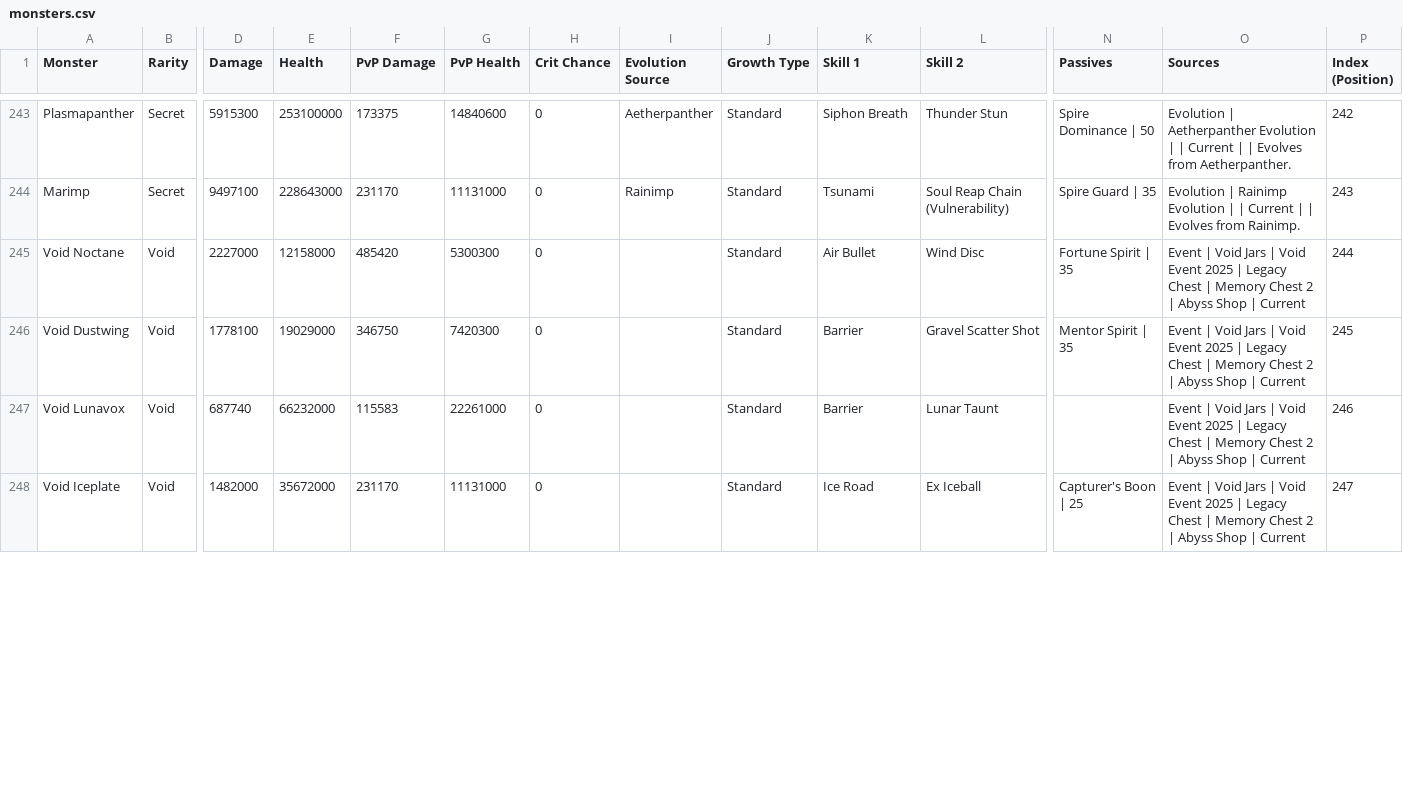
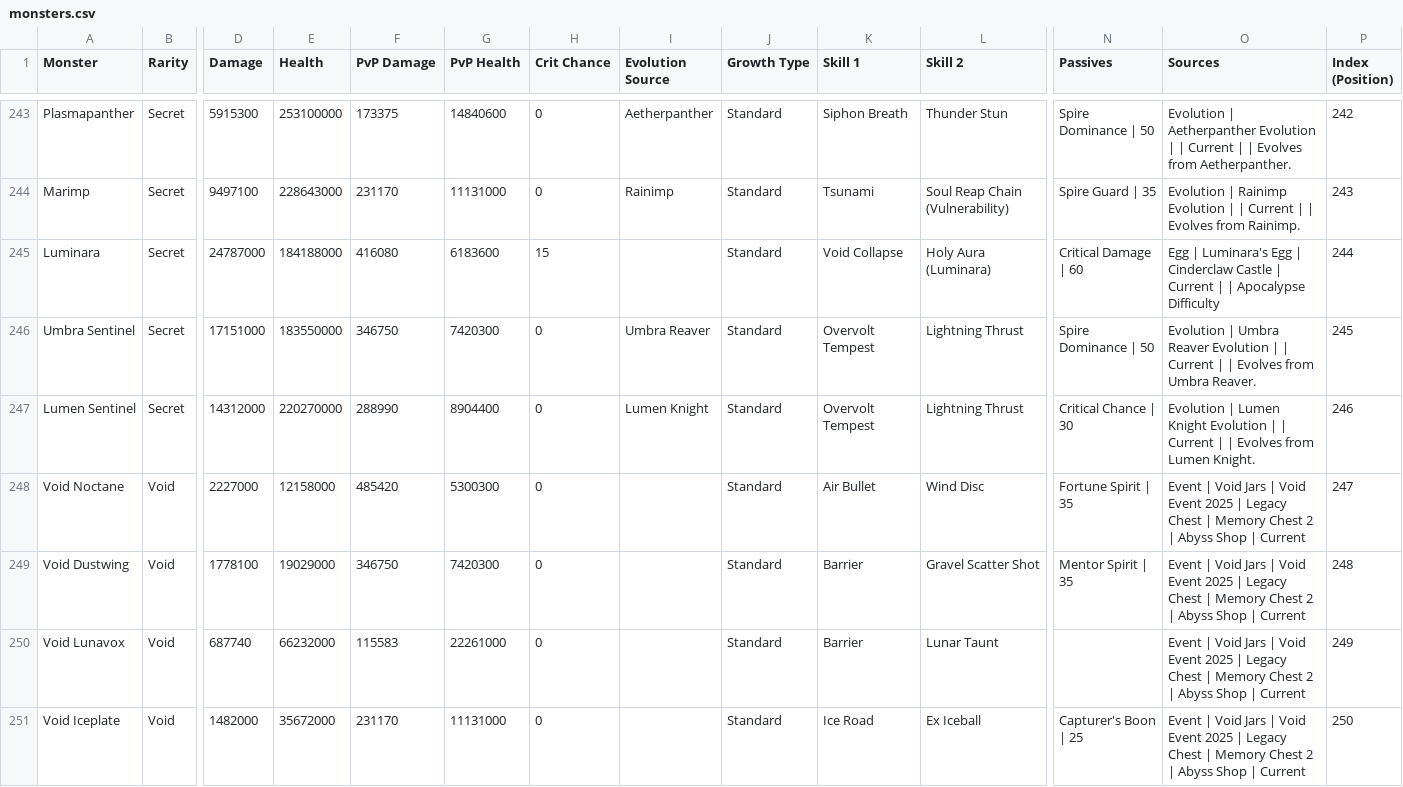
Before and after one commit to jjeastside/catch-a-monster-labs, a CSV file: app/data-source/monsters.csv, drawn as a sheet; only a part is shown, gaps mark what is left out; addresses are those after the commit; rows hold the shown columns only; the diff covers the shown part only; the diff names each change by its address in the sheet, - before the commit and + after, or states it on an @@ line.

Commit message:
feat: integrate update 0.53 with new monsters, homepage refresh, and data fixes

```diff
--- a/app/data-source/monsters.csv
+++ b/app/data-source/monsters.csv
+row 245: Luminara | Secret | 24787000 | 184188000 | 416080 | 6183600 | 15 |  | Standard | Void Collapse | Holy Aura (Luminara) | Critical Damage | 60 | Egg | Luminara's Egg | Cinderclaw Castle | Current | | Apocalypse Difficulty | 244
+row 246: Umbra Sentinel | Secret | 17151000 | 183550000 | 346750 | 7420300 | 0 | Umbra Reaver | Standard | Overvolt Tempest | Lightning Thrust | Spire Dominance | 50 | Evolution | Umbra Reaver Evolution | | Current | | Evolves from Umbra Reaver. | 245
+row 247: Lumen Sentinel | Secret | 14312000 | 220270000 | 288990 | 8904400 | 0 | Lumen Knight | Standard | Overvolt Tempest | Lightning Thrust | Critical Chance | 30 | Evolution | Lumen Knight Evolution | | Current | | Evolves from Lumen Knight. | 246
-P248 (Index (Position)): 244
+P248 (Index (Position)): 247
-P249 (Index (Position)): 245
+P249 (Index (Position)): 248
-P250 (Index (Position)): 246
+P250 (Index (Position)): 249
-P251 (Index (Position)): 247
+P251 (Index (Position)): 250
```
Also changed, not shown: 8 edited cells elsewhere in this file, app/data-source/skills.csv, 14 other files.
